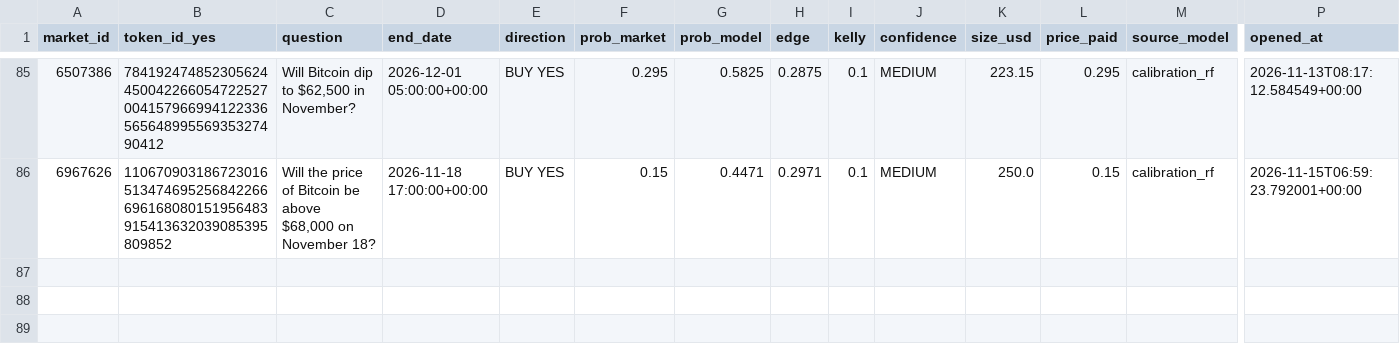
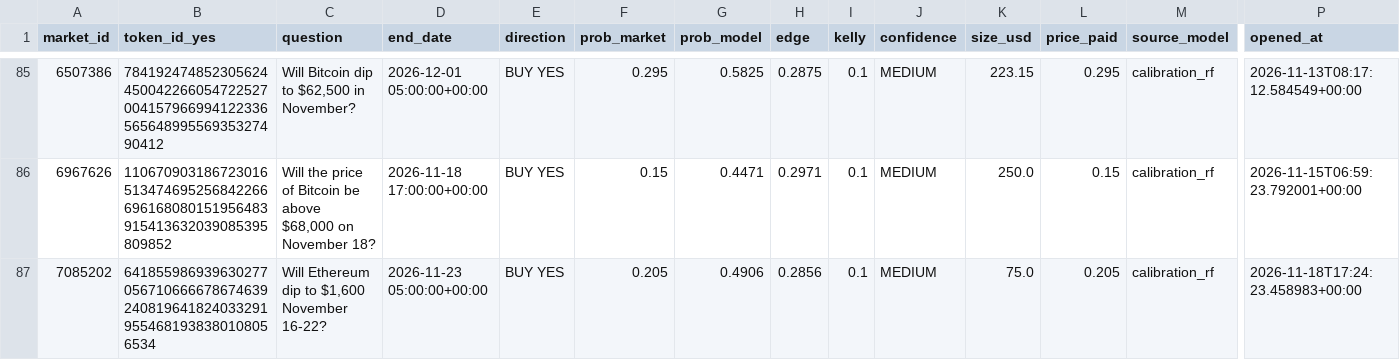
Before and after one commit to BallesJr/polymarket-edge-model, a CSV file: data/trades_log.csv, drawn as a sheet; only a part is shown, gaps mark what is left out; rows hold the shown columns only; the diff names each change by its address in the sheet, - before the commit and + after, or states it on an @@ line.

```diff
--- a/data/trades_log.csv
+++ b/data/trades_log.csv
+row 87: 7085202 | 6418559869396302770567106666786746392408196418240332919554681938380108056534 | Will Ethereum dip to $1,600 November 16-22? | 2026-11-23 05:00:00+00:00 | BUY YES | 0.205 | 0.4906 | 0.2856 | 0.1 | MEDIUM | 75.0 | 0.205 | calibration_rf | 2026-11-18T17:24:23.458983+00:00
```
Also changed, not shown: 2 other files.
